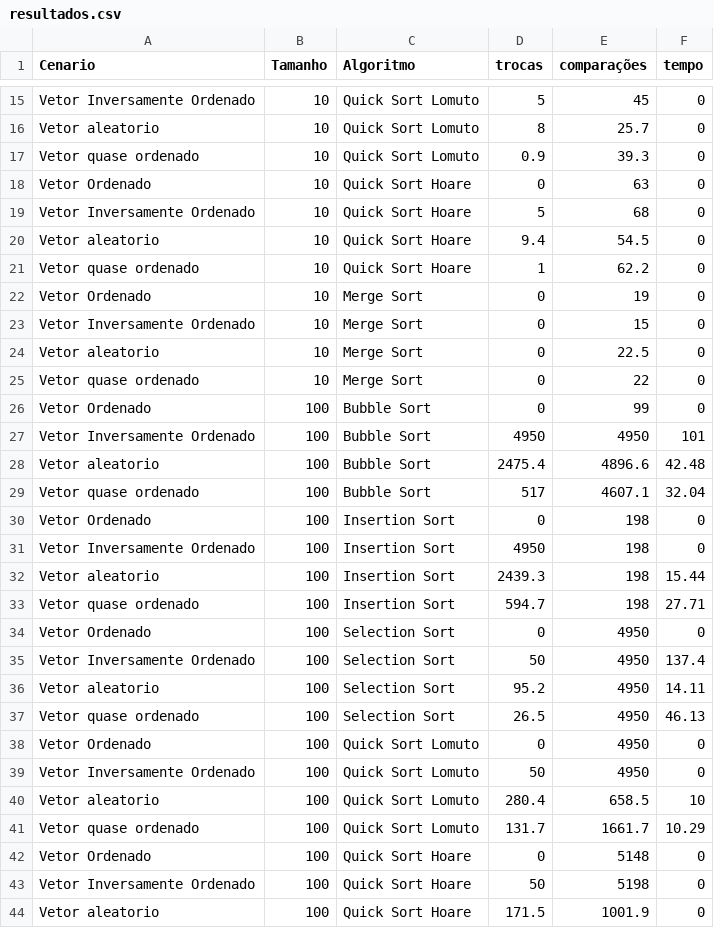
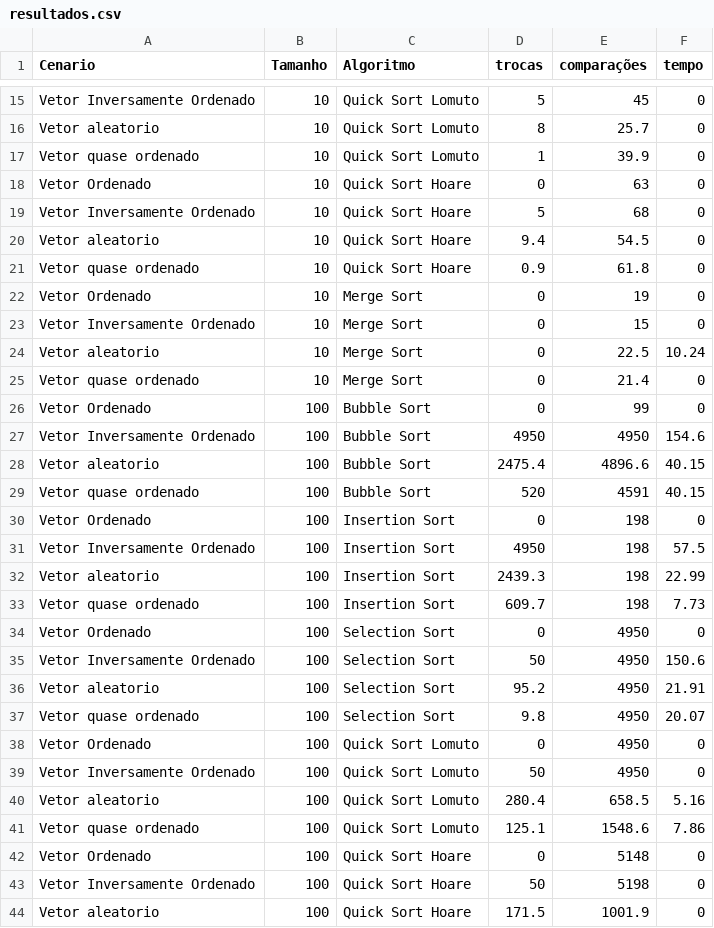
Before and after one commit to luana0220/algorithm-ordenation, a CSV file: resultados.csv, drawn as a sheet; only a part is shown, gaps mark what is left out; the diff covers the shown part only.

```diff
--- a/resultados.csv
+++ b/resultados.csv
@@ -16,3 +16,3 @@ Vetor Inversamente Ordenado,10,Quick Sort Lomuto,5,45,0
 Vetor aleatorio,10,Quick Sort Lomuto,8,25.7,0
-Vetor quase ordenado,10,Quick Sort Lomuto,0.9,39.3,0
+Vetor quase ordenado,10,Quick Sort Lomuto,1,39.9,0
 Vetor Ordenado,10,Quick Sort Hoare,0,63,0
@@ -20,23 +20,23 @@ Vetor Inversamente Ordenado,10,Quick Sort Hoare,5,68,0
 Vetor aleatorio,10,Quick Sort Hoare,9.4,54.5,0
-Vetor quase ordenado,10,Quick Sort Hoare,1,62.2,0
+Vetor quase ordenado,10,Quick Sort Hoare,0.9,61.8,0
 Vetor Ordenado,10,Merge Sort,0,19,0
 Vetor Inversamente Ordenado,10,Merge Sort,0,15,0
-Vetor aleatorio,10,Merge Sort,0,22.5,0
-Vetor quase ordenado,10,Merge Sort,0,22,0
+Vetor aleatorio,10,Merge Sort,0,22.5,10.24
+Vetor quase ordenado,10,Merge Sort,0,21.4,0
 Vetor Ordenado,100,Bubble Sort,0,99,0
-Vetor Inversamente Ordenado,100,Bubble Sort,4950,4950,101
-Vetor aleatorio,100,Bubble Sort,2475.4,4896.6,42.48
-Vetor quase ordenado,100,Bubble Sort,517,4607.1,32.04
+Vetor Inversamente Ordenado,100,Bubble Sort,4950,4950,154.6
+Vetor aleatorio,100,Bubble Sort,2475.4,4896.6,40.15
+Vetor quase ordenado,100,Bubble Sort,520,4591,40.15
 Vetor Ordenado,100,Insertion Sort,0,198,0
-Vetor Inversamente Ordenado,100,Insertion Sort,4950,198,0
-Vetor aleatorio,100,Insertion Sort,2439.3,198,15.44
-Vetor quase ordenado,100,Insertion Sort,594.7,198,27.71
+Vetor Inversamente Ordenado,100,Insertion Sort,4950,198,57.5
+Vetor aleatorio,100,Insertion Sort,2439.3,198,22.99
+Vetor quase ordenado,100,Insertion Sort,609.7,198,7.73
 Vetor Ordenado,100,Selection Sort,0,4950,0
-Vetor Inversamente Ordenado,100,Selection Sort,50,4950,137.4
-Vetor aleatorio,100,Selection Sort,95.2,4950,14.11
-Vetor quase ordenado,100,Selection Sort,26.5,4950,46.13
+Vetor Inversamente Ordenado,100,Selection Sort,50,4950,150.6
+Vetor aleatorio,100,Selection Sort,95.2,4950,21.91
+Vetor quase ordenado,100,Selection Sort,9.8,4950,20.07
 Vetor Ordenado,100,Quick Sort Lomuto,0,4950,0
 Vetor Inversamente Ordenado,100,Quick Sort Lomuto,50,4950,0
-Vetor aleatorio,100,Quick Sort Lomuto,280.4,658.5,10
-Vetor quase ordenado,100,Quick Sort Lomuto,131.7,1661.7,10.29
+Vetor aleatorio,100,Quick Sort Lomuto,280.4,658.5,5.16
+Vetor quase ordenado,100,Quick Sort Lomuto,125.1,1548.6,7.86
 Vetor Ordenado,100,Quick Sort Hoare,0,5148,0
```
Also changed, not shown: 2 added rows, 7 removed rows and 50 edited cells elsewhere in this file, 3 other files.
